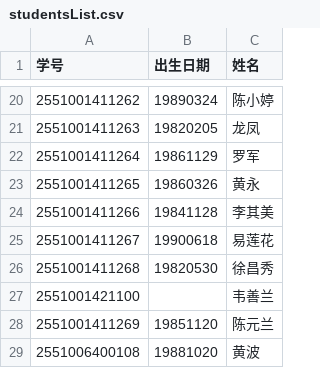
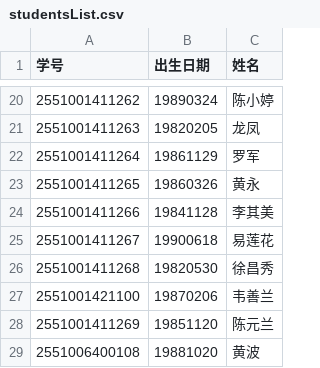
Before and after one commit to der2333/ouchn-students, a CSV file: studentsList.csv, drawn as a sheet; only a part is shown, gaps mark what is left out.

```diff
--- a/studentsList.csv
+++ b/studentsList.csv
@@ -26,3 +26,3 @@
 2551001411268,19820530,徐昌秀
-2551001421100,,韦善兰
+2551001421100,19870206,韦善兰
 2551001411269,19851120,陈元兰
```
Also changed, not shown: 3 other files.
